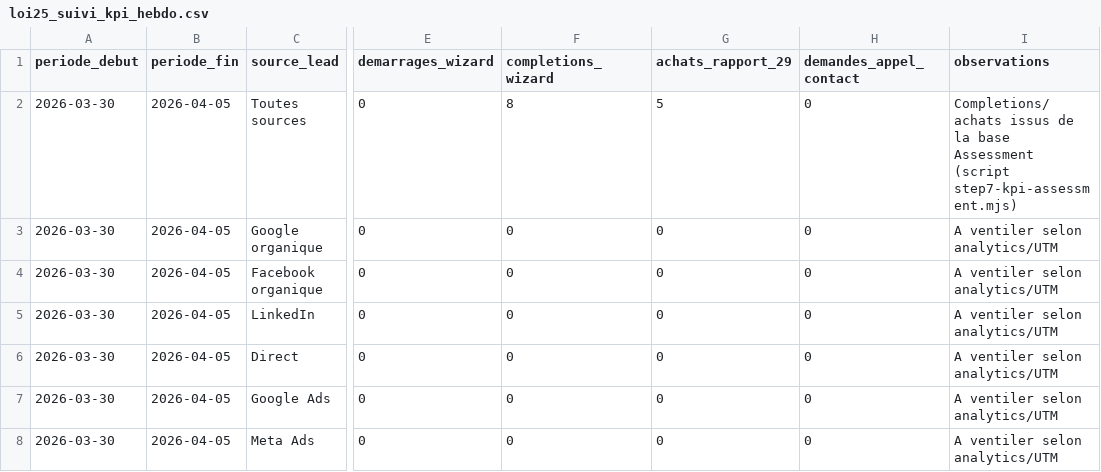
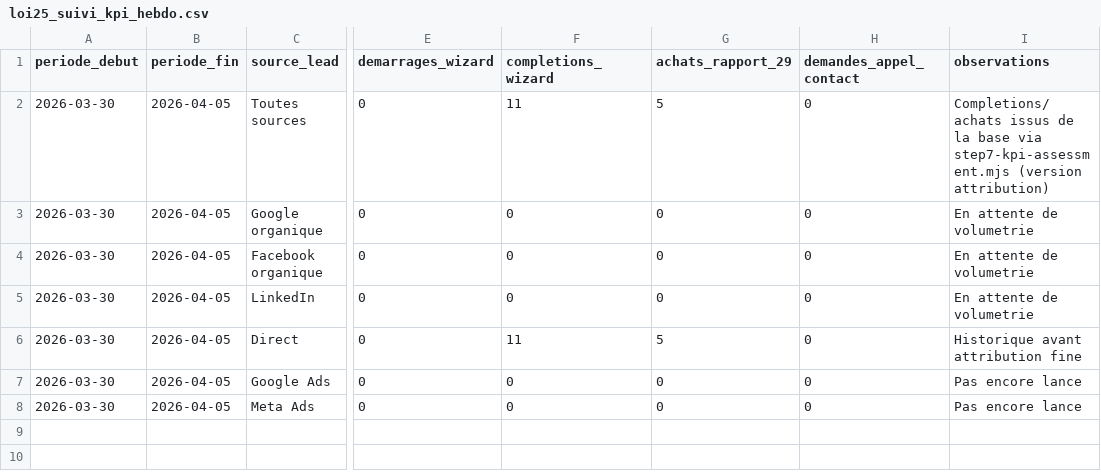
Before and after one commit to kerberosca/formeducweb, a CSV file: docs/marketing/mesure/loi25_suivi_kpi_hebdo.csv, drawn as a sheet; only a part is shown, gaps mark what is left out; the diff names each change by its address in the sheet, - before the commit and + after, or states it on an @@ line.

```diff
--- a/docs/marketing/mesure/loi25_suivi_kpi_hebdo.csv
+++ b/docs/marketing/mesure/loi25_suivi_kpi_hebdo.csv
-F2 (completions_wizard): 8
+F2 (completions_wizard): 11
-I2 (observations): …la base Assessment (script step7-kpi-assessment.mjs)
+I2 (observations): …la base via step7-kpi-assessment.mjs (version attribution)
-I3:I5 (observations): A ventiler selon analytics/UTM
+I3:I5 (observations): En attente de volumetrie
-F6 (completions_wizard): 0
+F6 (completions_wizard): 11
-G6 (achats_rapport_29): 0
+G6 (achats_rapport_29): 5
-I6 (observations): A ventiler selon analytics/UTM
+I6 (observations): Historique avant attribution fine
-I7:I8 (observations): A ventiler selon analytics/UTM
+I7:I8 (observations): Pas encore lance
```
Also changed, not shown: docs/marketing/organique/journal-publications-organiques.csv, 25 other files.
